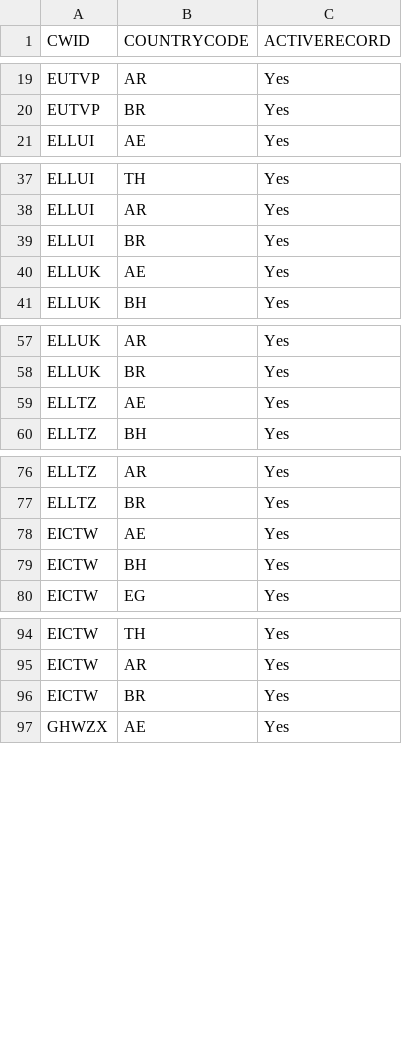
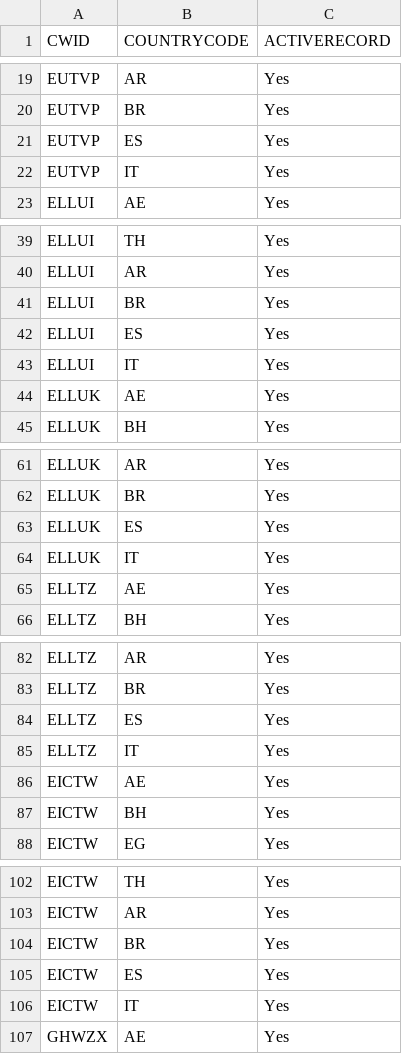
Before and after one commit to mandar-velankar/TNDR_FAST_BACKEND, a CSV file: db/csv/com.bayer.SXTENDER.AdminData-PT_TMUSERCTRY.csv, drawn as a sheet; only a part is shown, gaps mark what is left out; the diff covers the shown part only.

```diff
--- a/db/csv/com.bayer.SXTENDER.AdminData-PT_TMUSERCTRY.csv
+++ b/db/csv/com.bayer.SXTENDER.AdminData-PT_TMUSERCTRY.csv
@@ -20,2 +20,4 @@ CWID,COUNTRYCODE,ACTIVERECORD
 "EUTVP","BR","Yes"
+"EUTVP","ES","Yes"
+"EUTVP","IT","Yes"
 "ELLUI","AE","Yes"
@@ -39,2 +41,4 @@ CWID,COUNTRYCODE,ACTIVERECORD
 "ELLUI","BR","Yes"
+"ELLUI","ES","Yes"
+"ELLUI","IT","Yes"
 "ELLUK","AE","Yes"
@@ -58,2 +62,4 @@ CWID,COUNTRYCODE,ACTIVERECORD
 "ELLUK","BR","Yes"
+"ELLUK","ES","Yes"
+"ELLUK","IT","Yes"
 "ELLTZ","AE","Yes"
@@ -77,2 +83,4 @@ CWID,COUNTRYCODE,ACTIVERECORD
 "ELLTZ","BR","Yes"
+"ELLTZ","ES","Yes"
+"ELLTZ","IT","Yes"
 "EICTW","AE","Yes"
@@ -96,2 +104,4 @@ CWID,COUNTRYCODE,ACTIVERECORD
 "EICTW","BR","Yes"
+"EICTW","ES","Yes"
+"EICTW","IT","Yes"
 "GHWZX","AE","Yes"
```
Also changed, not shown: 10 added rows elsewhere in this file, db/csv/com.bayer.SXTENDER.AdminData-CountryTablesCustomization.csv, db/csv/com.bayer.SXTENDER.MasterData-CountryApprovers.csv, 13 other files.
